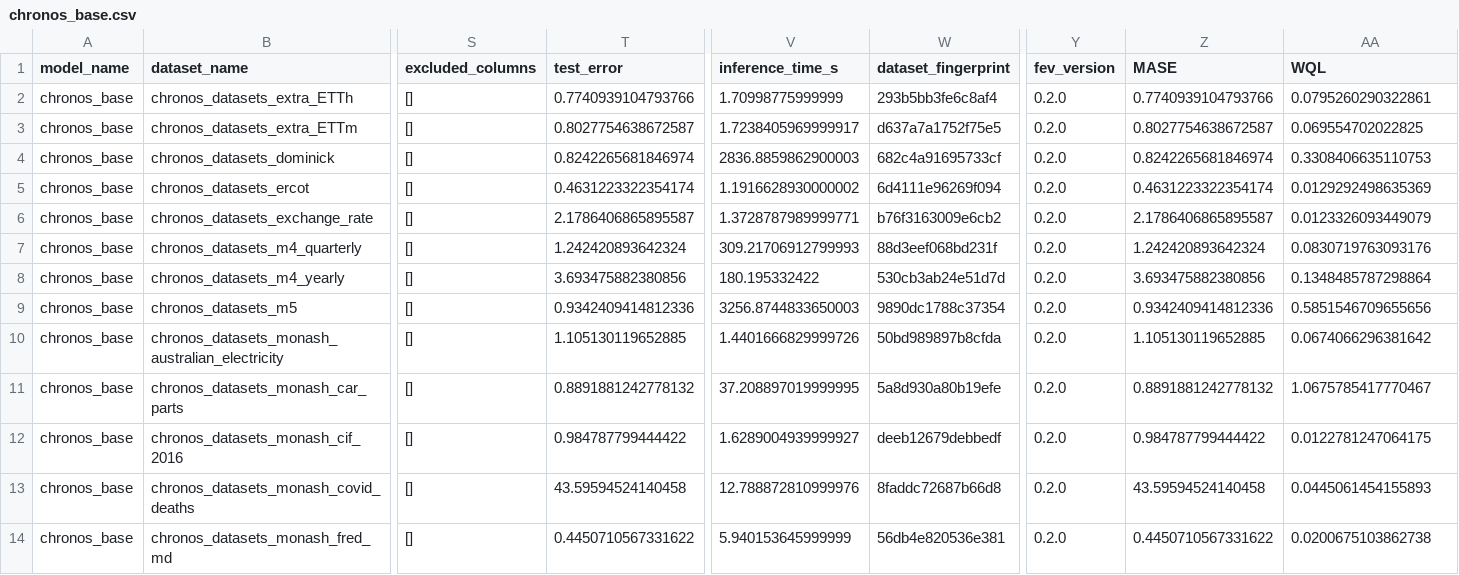
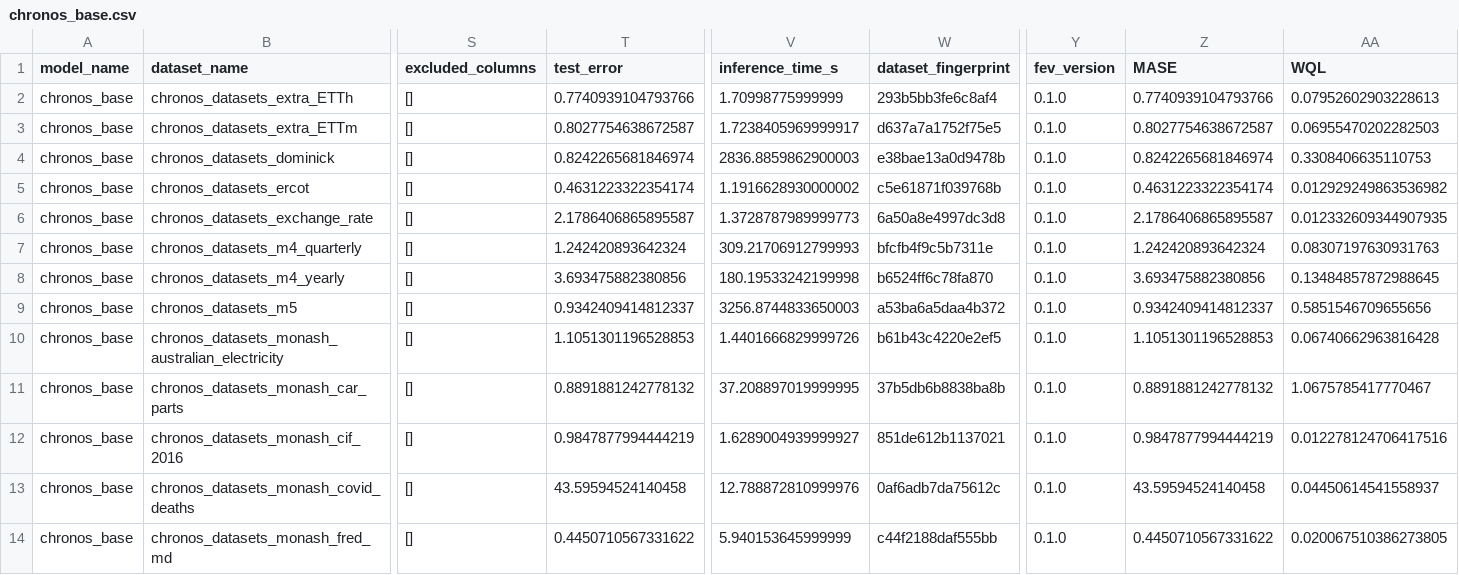
Before and after one commit to autogluon/fev, a CSV file: benchmarks/chronos_zeroshot/results/chronos_base.csv, drawn as a sheet; only a part is shown, gaps mark what is left out; the diff covers the shown part only; the diff names each change by its address in the sheet, - before the commit and + after, or states it on an @@ line.

```diff
--- a/benchmarks/chronos_zeroshot/results/chronos_base.csv
+++ b/benchmarks/chronos_zeroshot/results/chronos_base.csv
-Y2:Y14 (fev_version): 0.2.0
+Y2:Y14 (fev_version): 0.1.0
-AA2 (WQL): 0.0795260290322861
+AA2 (WQL): 0.07952602903228613
-AA3 (WQL): 0.069554702022825
+AA3 (WQL): 0.06955470202282503
-W4 (dataset_fingerprint): 682c4a91695733cf
+W4 (dataset_fingerprint): e38bae13a0d9478b
-W5 (dataset_fingerprint): 6d4111e96269f094
+W5 (dataset_fingerprint): c5e61871f039768b
-AA5 (WQL): 0.0129292498635369
+AA5 (WQL): 0.012929249863536982
-V6 (inference_time_s): 1.3728787989999771
+V6 (inference_time_s): 1.3728787989999773
-W6 (dataset_fingerprint): b76f3163009e6cb2
+W6 (dataset_fingerprint): 6a50a8e4997dc3d8
-AA6 (WQL): 0.0123326093449079
+AA6 (WQL): 0.012332609344907935
-W7 (dataset_fingerprint): 88d3eef068bd231f
+W7 (dataset_fingerprint): bfcfb4f9c5b7311e
-AA7 (WQL): 0.0830719763093176
+AA7 (WQL): 0.08307197630931763
-V8 (inference_time_s): 180.195332422
+V8 (inference_time_s): 180.19533242199998
-W8 (dataset_fingerprint): 530cb3ab24e51d7d
+W8 (dataset_fingerprint): b6524ff6c78fa870
-AA8 (WQL): 0.1348485787298864
+AA8 (WQL): 0.13484857872988645
-T9 (test_error): 0.9342409414812336
+T9 (test_error): 0.9342409414812337
-W9 (dataset_fingerprint): 9890dc1788c37354
+W9 (dataset_fingerprint): a53ba6a5daa4b372
-Z9 (MASE): 0.9342409414812336
+Z9 (MASE): 0.9342409414812337
-T10 (test_error): 1.105130119652885
+T10 (test_error): 1.1051301196528853
-W10 (dataset_fingerprint): 50bd989897b8cfda
+W10 (dataset_fingerprint): b61b43c4220e2ef5
-Z10 (MASE): 1.105130119652885
+Z10 (MASE): 1.1051301196528853
-AA10 (WQL): 0.0674066296381642
+AA10 (WQL): 0.06740662963816428
-W11 (dataset_fingerprint): 5a8d930a80b19efe
+W11 (dataset_fingerprint): 37b5db6b8838ba8b
-T12 (test_error): 0.984787799444422
+T12 (test_error): 0.9847877994444219
-W12 (dataset_fingerprint): deeb12679debbedf
+W12 (dataset_fingerprint): 851de612b1137021
-Z12 (MASE): 0.984787799444422
+Z12 (MASE): 0.9847877994444219
-AA12 (WQL): 0.0122781247064175
+AA12 (WQL): 0.012278124706417516
-W13 (dataset_fingerprint): 8faddc72687b66d8
+W13 (dataset_fingerprint): 0af6adb7da75612c
-AA13 (WQL): 0.0445061454155893
+AA13 (WQL): 0.04450614541558937
-W14 (dataset_fingerprint): 56db4e820536e381
+W14 (dataset_fingerprint): c44f2188daf555bb
-AA14 (WQL): 0.0200675103862738
+AA14 (WQL): 0.020067510386273805
```
Also changed, not shown: 1 removed row and 44 edited cells elsewhere in this file, benchmarks/chronos_zeroshot/results/chronos_bolt_base.csv, benchmarks/chronos_zeroshot/results/chronos_bolt_mini.csv, 19 other files.
